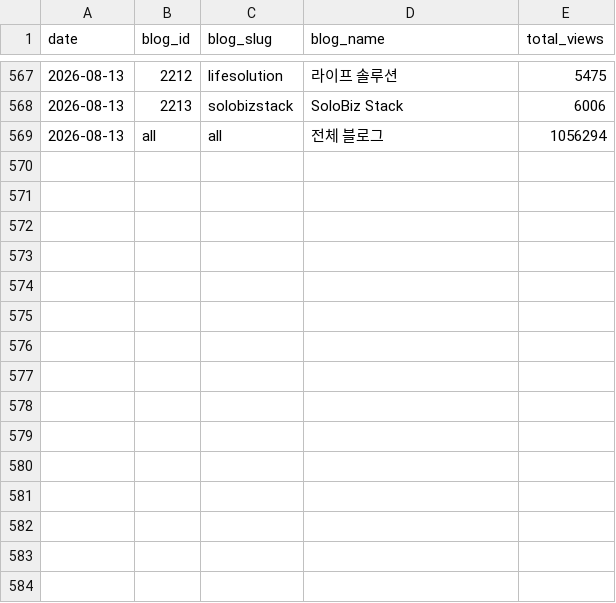
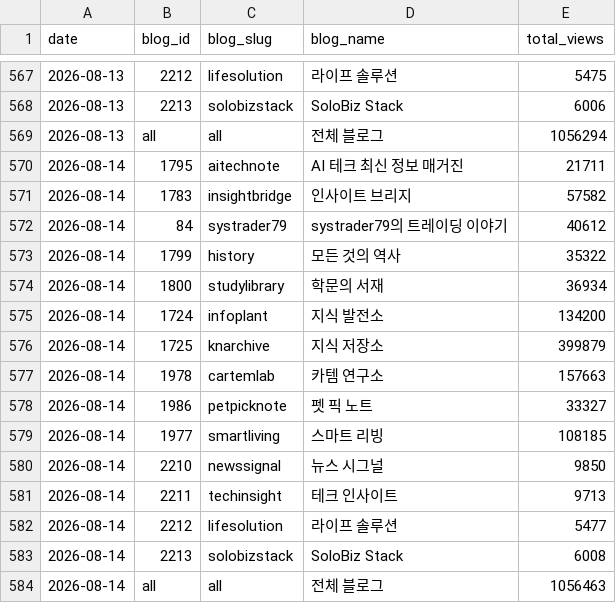
Before and after one commit to yiugn/wikidocs-dashboard, a CSV file: data/daily_cumulative_views.csv, drawn as a sheet; only a part is shown, gaps mark what is left out; the diff names each change by its address in the sheet, - before the commit and + after, or states it on an @@ line.

```diff
--- a/data/daily_cumulative_views.csv
+++ b/data/daily_cumulative_views.csv
+row 570: 2026-08-14 | 1795 | aitechnote | AI 테크 최신 정보 매거진 | 21711
+row 571: 2026-08-14 | 1783 | insightbridge | 인사이트 브리지 | 57582
+row 572: 2026-08-14 | 84 | systrader79 | systrader79의 트레이딩 이야기 | 40612
+row 573: 2026-08-14 | 1799 | history | 모든 것의 역사 | 35322
+row 574: 2026-08-14 | 1800 | studylibrary | 학문의 서재 | 36934
+row 575: 2026-08-14 | 1724 | infoplant | 지식 발전소 | 134200
+row 576: 2026-08-14 | 1725 | knarchive | 지식 저장소 | 399879
+row 577: 2026-08-14 | 1978 | cartemlab | 카템 연구소 | 157663
+row 578: 2026-08-14 | 1986 | petpicknote | 펫 픽 노트 | 33327
+row 579: 2026-08-14 | 1977 | smartliving | 스마트 리빙 | 108185
+row 580: 2026-08-14 | 2210 | newssignal | 뉴스 시그널 | 9850
+row 581: 2026-08-14 | 2211 | techinsight | 테크 인사이트 | 9713
+row 582: 2026-08-14 | 2212 | lifesolution | 라이프 솔루션 | 5477
+row 583: 2026-08-14 | 2213 | solobizstack | SoloBiz Stack | 6008
+row 584: 2026-08-14 | all | all | 전체 블로그 | 1056463
```
Also changed, not shown: data/daily_blog_views.csv, 3 other files.
